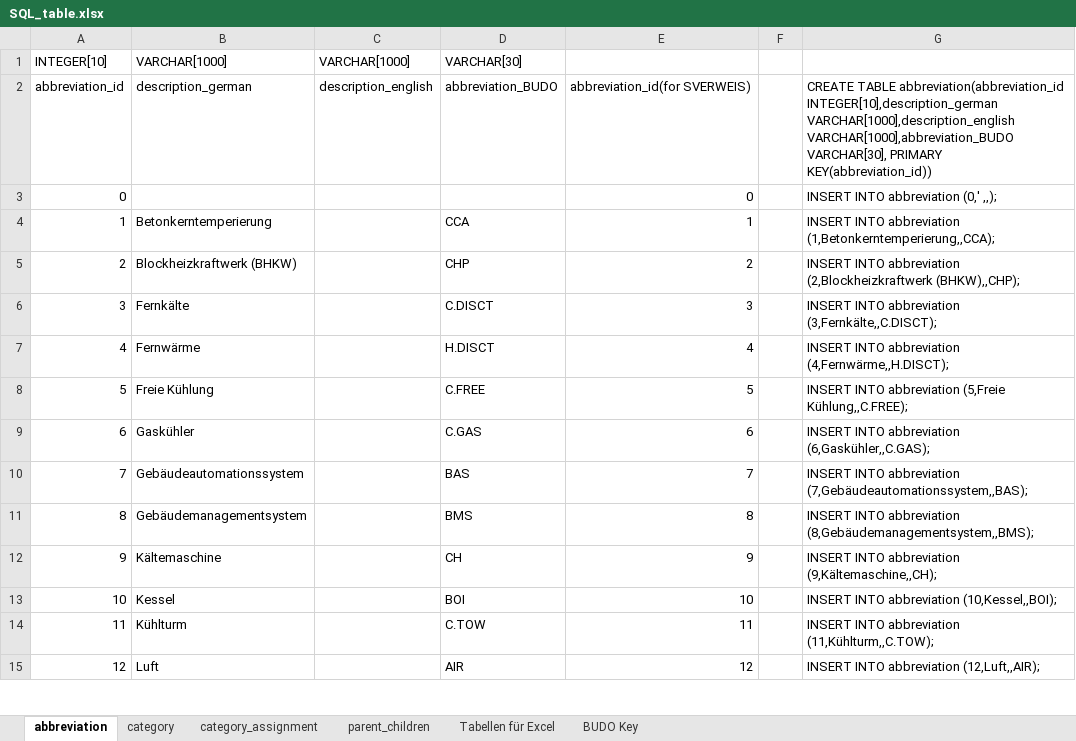
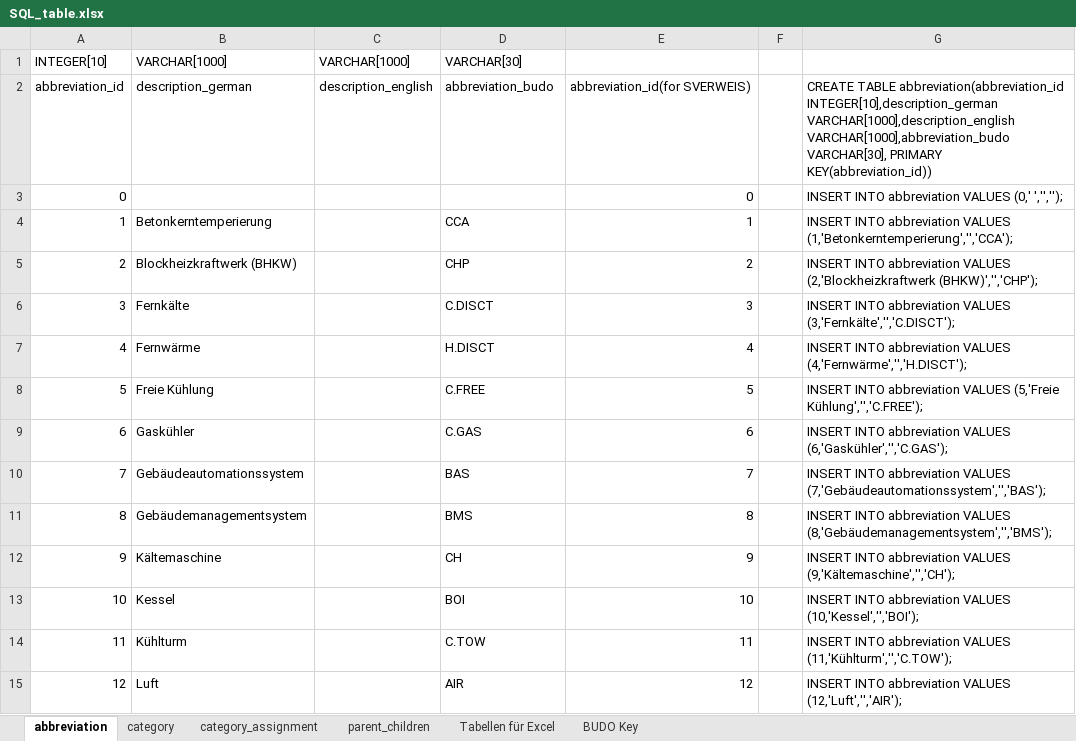
Before and after one commit to RWTH-EBC/BUDO, an Excel workbook: Excel-Table/SQL_table.xlsx, sheet abbreviation, drawn as a sheet; only a part is shown; values as stored, in another font and other column widths than the file's, no borders; table styles not drawn; the diff covers the shown part only; the diff names each change by its address in the sheet, - before the commit and + after, or states it on an @@ line.

```diff
--- a/Excel-Table/SQL_table.xlsx (sheet abbreviation)
+++ b/Excel-Table/SQL_table.xlsx (sheet abbreviation)
-D2: abbreviation_BUDO
+D2: abbreviation_budo
-G2: …INTEGER[10],description_german VARCHAR[1000],description_english VARCHAR[1000],abbreviation_BUDO VARCHAR[30], PRIMARY…
+G2: …INTEGER[10],description_german VARCHAR[1000],description_english VARCHAR[1000],abbreviation_budo VARCHAR[30], PRIMARY…
-G3: INSERT INTO abbreviation (0,' ,,);
+G3: INSERT INTO abbreviation VALUES (0,' ','','');
-G4: …INTO abbreviation (1,Betonkerntemperierung,,CCA);
+G4: …INTO abbreviation VALUES (1,'Betonkerntemperierung','','CCA');
-G5: …INTO abbreviation (2,Blockheizkraftwerk (BHKW),,CHP);
+G5: …INTO abbreviation VALUES (2,'Blockheizkraftwerk (BHKW)','','CHP');
-G6: …INTO abbreviation (3,Fernkälte,,C.DISCT);
+G6: …INTO abbreviation VALUES (3,'Fernkälte','','C.DISCT');
-G7: …INTO abbreviation (4,Fernwärme,,H.DISCT);
+G7: …INTO abbreviation VALUES (4,'Fernwärme','','H.DISCT');
-G8: …INTO abbreviation (5,Freie Kühlung,,C.FREE);
+G8: …INTO abbreviation VALUES (5,'Freie Kühlung','','C.FREE');
-G9: …INTO abbreviation (6,Gaskühler,,C.GAS);
+G9: …INTO abbreviation VALUES (6,'Gaskühler','','C.GAS');
-G10: …INTO abbreviation (7,Gebäudeautomationssystem,,BAS);
+G10: …INTO abbreviation VALUES (7,'Gebäudeautomationssystem','','BAS');
-G11: …INTO abbreviation (8,Gebäudemanagementsystem,,BMS);
+G11: …INTO abbreviation VALUES (8,'Gebäudemanagementsystem','','BMS');
-G12: …INTO abbreviation (9,Kältemaschine,,CH);
+G12: …INTO abbreviation VALUES (9,'Kältemaschine','','CH');
-G13: …INTO abbreviation (10,Kessel,,BOI);
+G13: …INTO abbreviation VALUES (10,'Kessel','','BOI');
-G14: …INTO abbreviation (11,Kühlturm,,C.TOW);
+G14: …INTO abbreviation VALUES (11,'Kühlturm','','C.TOW');
-G15: …INTO abbreviation (12,Luft,,AIR);
+G15: …INTO abbreviation VALUES (12,'Luft','','AIR');
```
Also changed, not shown: 27 edited cells elsewhere in this sheet, sheet category, sheet category_assignment, sheet parent_children, sheet Tabellen für Excel, formulas that keep their value.
